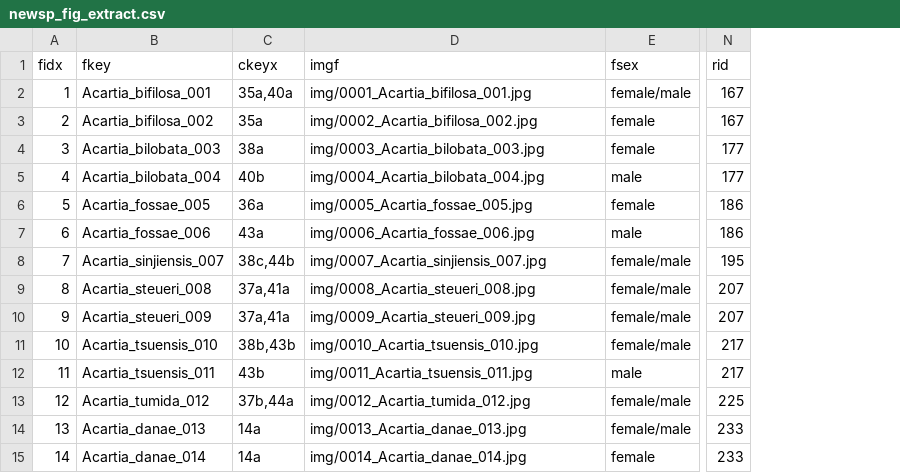
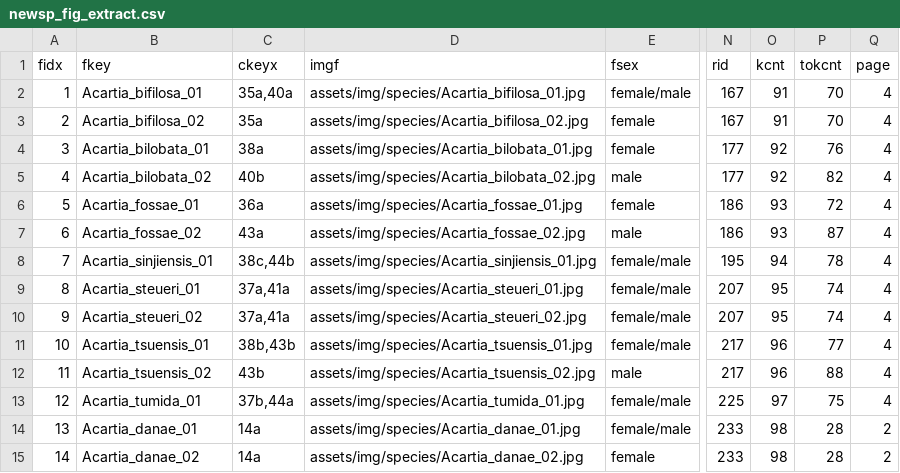
Before and after one commit to cywhale/copkey, a CSV file: doc/newsp_fig_extract.csv, drawn as a sheet; only a part is shown, gaps mark what is left out; the diff covers the shown part only; the diff names each change by its address in the sheet, - before the commit and + after, or states it on an @@ line.

```diff
--- a/doc/newsp_fig_extract.csv
+++ b/doc/newsp_fig_extract.csv
+column O (kcnt), rows 2-15: 91 | 91 | 92 | 92 | 93 | 93 | 94 | 95 | 95 | 96 | 96 | 97 | 98 | 98
+column P (tokcnt), rows 2-15: 70 | 70 | 76 | 82 | 72 | 87 | 78 | 74 | 74 | 77 | 88 | 75 | 28 | 28
+column Q (page), rows 2-15: 4 | 4 | 4 | 4 | 4 | 4 | 4 | 4 | 4 | 4 | 4 | 4 | 2 | 2
-B2 (fkey): Acartia_bifilosa_001
+B2 (fkey): Acartia_bifilosa_01
-D2 (imgf): img/0001_Acartia_bifilosa_001.jpg
+D2 (imgf): assets/img/species/Acartia_bifilosa_01.jpg
-B3 (fkey): Acartia_bifilosa_002
+B3 (fkey): Acartia_bifilosa_02
-D3 (imgf): img/0002_Acartia_bifilosa_002.jpg
+D3 (imgf): assets/img/species/Acartia_bifilosa_02.jpg
-B4 (fkey): Acartia_bilobata_003
+B4 (fkey): Acartia_bilobata_01
-D4 (imgf): img/0003_Acartia_bilobata_003.jpg
+D4 (imgf): assets/img/species/Acartia_bilobata_01.jpg
-B5 (fkey): Acartia_bilobata_004
+B5 (fkey): Acartia_bilobata_02
-D5 (imgf): img/0004_Acartia_bilobata_004.jpg
+D5 (imgf): assets/img/species/Acartia_bilobata_02.jpg
-B6 (fkey): Acartia_fossae_005
+B6 (fkey): Acartia_fossae_01
-D6 (imgf): img/0005_Acartia_fossae_005.jpg
+D6 (imgf): assets/img/species/Acartia_fossae_01.jpg
-B7 (fkey): Acartia_fossae_006
+B7 (fkey): Acartia_fossae_02
-D7 (imgf): img/0006_Acartia_fossae_006.jpg
+D7 (imgf): assets/img/species/Acartia_fossae_02.jpg
-B8 (fkey): Acartia_sinjiensis_007
+B8 (fkey): Acartia_sinjiensis_01
-D8 (imgf): img/0007_Acartia_sinjiensis_007.jpg
+D8 (imgf): assets/img/species/Acartia_sinjiensis_01.jpg
-B9 (fkey): Acartia_steueri_008
+B9 (fkey): Acartia_steueri_01
-D9 (imgf): img/0008_Acartia_steueri_008.jpg
+D9 (imgf): assets/img/species/Acartia_steueri_01.jpg
-B10 (fkey): Acartia_steueri_009
+B10 (fkey): Acartia_steueri_02
-D10 (imgf): img/0009_Acartia_steueri_009.jpg
+D10 (imgf): assets/img/species/Acartia_steueri_02.jpg
-B11 (fkey): Acartia_tsuensis_010
+B11 (fkey): Acartia_tsuensis_01
-D11 (imgf): img/0010_Acartia_tsuensis_010.jpg
+D11 (imgf): assets/img/species/Acartia_tsuensis_01.jpg
-B12 (fkey): Acartia_tsuensis_011
+B12 (fkey): Acartia_tsuensis_02
-D12 (imgf): img/0011_Acartia_tsuensis_011.jpg
+D12 (imgf): assets/img/species/Acartia_tsuensis_02.jpg
-B13 (fkey): Acartia_tumida_012
+B13 (fkey): Acartia_tumida_01
-D13 (imgf): img/0012_Acartia_tumida_012.jpg
+D13 (imgf): assets/img/species/Acartia_tumida_01.jpg
-B14 (fkey): Acartia_danae_013
+B14 (fkey): Acartia_danae_01
-D14 (imgf): img/0013_Acartia_danae_013.jpg
+D14 (imgf): assets/img/species/Acartia_danae_01.jpg
-B15 (fkey): Acartia_danae_014
+B15 (fkey): Acartia_danae_02
-D15 (imgf): img/0014_Acartia_danae_014.jpg
+D15 (imgf): assets/img/species/Acartia_danae_02.jpg
```
Also changed, not shown: 145 edited cells elsewhere in this file, doc/newsp_htm_extract.csv, 1 other file.
